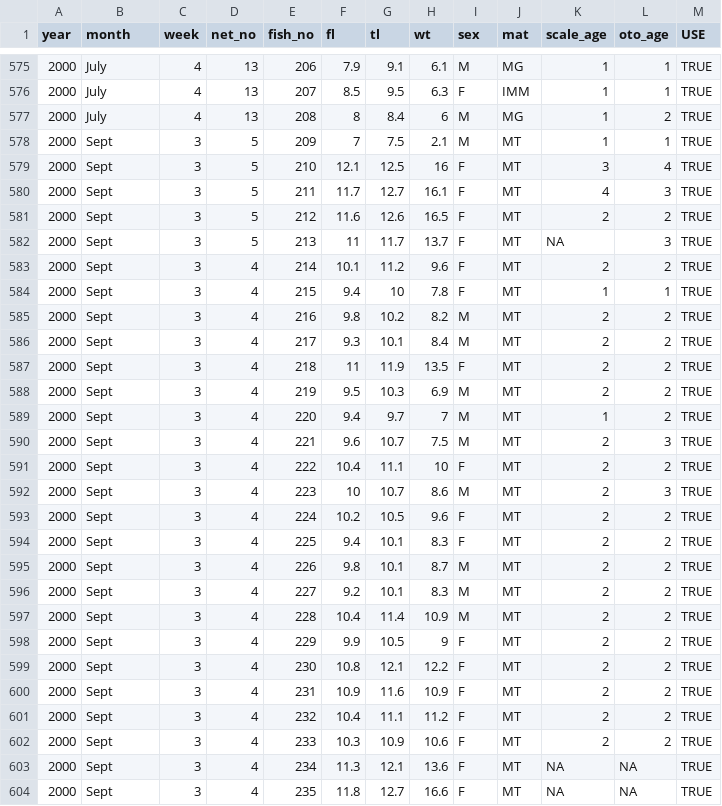
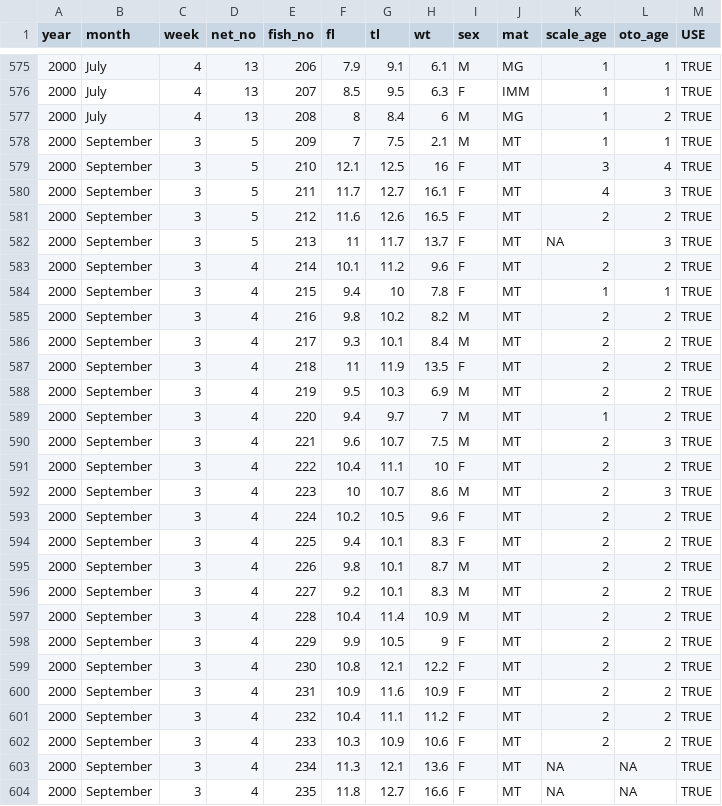
Before and after one commit to fishR-Core-Team/FSAdata, a CSV file: data-raw/PygmyWFBC.csv, drawn as a sheet; only a part is shown, gaps mark what is left out; the diff covers the shown part only.

Commit message:
Updated PygmyWFBC

```diff
--- a/data-raw/PygmyWFBC.csv
+++ b/data-raw/PygmyWFBC.csv
@@ -577,28 +577,28 @@ year,month,week,net_no,fish_no,fl,tl,wt,sex,mat,scale_age,oto_age,USE
 2000,July,4,13,208,8,8.4,6,M,MG,1,2,TRUE
-2000,Sept,3,5,209,7,7.5,2.1,M,MT,1,1,TRUE
-2000,Sept,3,5,210,12.1,12.5,16,F,MT,3,4,TRUE
-2000,Sept,3,5,211,11.7,12.7,16.1,F,MT,4,3,TRUE
-2000,Sept,3,5,212,11.6,12.6,16.5,F,MT,2,2,TRUE
-2000,Sept,3,5,213,11,11.7,13.7,F,MT,NA,3,TRUE
-2000,Sept,3,4,214,10.1,11.2,9.6,F,MT,2,2,TRUE
-2000,Sept,3,4,215,9.4,10,7.8,F,MT,1,1,TRUE
-2000,Sept,3,4,216,9.8,10.2,8.2,M,MT,2,2,TRUE
-2000,Sept,3,4,217,9.3,10.1,8.4,M,MT,2,2,TRUE
-2000,Sept,3,4,218,11,11.9,13.5,F,MT,2,2,TRUE
-2000,Sept,3,4,219,9.5,10.3,6.9,M,MT,2,2,TRUE
-2000,Sept,3,4,220,9.4,9.7,7,M,MT,1,2,TRUE
-2000,Sept,3,4,221,9.6,10.7,7.5,M,MT,2,3,TRUE
-2000,Sept,3,4,222,10.4,11.1,10,F,MT,2,2,TRUE
-2000,Sept,3,4,223,10,10.7,8.6,M,MT,2,3,TRUE
-2000,Sept,3,4,224,10.2,10.5,9.6,F,MT,2,2,TRUE
-2000,Sept,3,4,225,9.4,10.1,8.3,F,MT,2,2,TRUE
-2000,Sept,3,4,226,9.8,10.1,8.7,M,MT,2,2,TRUE
-2000,Sept,3,4,227,9.2,10.1,8.3,M,MT,2,2,TRUE
-2000,Sept,3,4,228,10.4,11.4,10.9,M,MT,2,2,TRUE
-2000,Sept,3,4,229,9.9,10.5,9,F,MT,2,2,TRUE
-2000,Sept,3,4,230,10.8,12.1,12.2,F,MT,2,2,TRUE
-2000,Sept,3,4,231,10.9,11.6,10.9,F,MT,2,2,TRUE
-2000,Sept,3,4,232,10.4,11.1,11.2,F,MT,2,2,TRUE
-2000,Sept,3,4,233,10.3,10.9,10.6,F,MT,2,2,TRUE
-2000,Sept,3,4,234,11.3,12.1,13.6,F,MT,NA,NA,TRUE
-2000,Sept,3,4,235,11.8,12.7,16.6,F,MT,NA,NA,TRUE
+2000,September,3,5,209,7,7.5,2.1,M,MT,1,1,TRUE
+2000,September,3,5,210,12.1,12.5,16,F,MT,3,4,TRUE
+2000,September,3,5,211,11.7,12.7,16.1,F,MT,4,3,TRUE
+2000,September,3,5,212,11.6,12.6,16.5,F,MT,2,2,TRUE
+2000,September,3,5,213,11,11.7,13.7,F,MT,NA,3,TRUE
+2000,September,3,4,214,10.1,11.2,9.6,F,MT,2,2,TRUE
+2000,September,3,4,215,9.4,10,7.8,F,MT,1,1,TRUE
+2000,September,3,4,216,9.8,10.2,8.2,M,MT,2,2,TRUE
+2000,September,3,4,217,9.3,10.1,8.4,M,MT,2,2,TRUE
+2000,September,3,4,218,11,11.9,13.5,F,MT,2,2,TRUE
+2000,September,3,4,219,9.5,10.3,6.9,M,MT,2,2,TRUE
+2000,September,3,4,220,9.4,9.7,7,M,MT,1,2,TRUE
+2000,September,3,4,221,9.6,10.7,7.5,M,MT,2,3,TRUE
+2000,September,3,4,222,10.4,11.1,10,F,MT,2,2,TRUE
+2000,September,3,4,223,10,10.7,8.6,M,MT,2,3,TRUE
+2000,September,3,4,224,10.2,10.5,9.6,F,MT,2,2,TRUE
+2000,September,3,4,225,9.4,10.1,8.3,F,MT,2,2,TRUE
+2000,September,3,4,226,9.8,10.1,8.7,M,MT,2,2,TRUE
+2000,September,3,4,227,9.2,10.1,8.3,M,MT,2,2,TRUE
+2000,September,3,4,228,10.4,11.4,10.9,M,MT,2,2,TRUE
+2000,September,3,4,229,9.9,10.5,9,F,MT,2,2,TRUE
+2000,September,3,4,230,10.8,12.1,12.2,F,MT,2,2,TRUE
+2000,September,3,4,231,10.9,11.6,10.9,F,MT,2,2,TRUE
+2000,September,3,4,232,10.4,11.1,11.2,F,MT,2,2,TRUE
+2000,September,3,4,233,10.3,10.9,10.6,F,MT,2,2,TRUE
+2000,September,3,4,234,11.3,12.1,13.6,F,MT,NA,NA,TRUE
+2000,September,3,4,235,11.8,12.7,16.6,F,MT,NA,NA,TRUE
```
Also changed, not shown: 136 edited cells elsewhere in this file, 3 other files.
